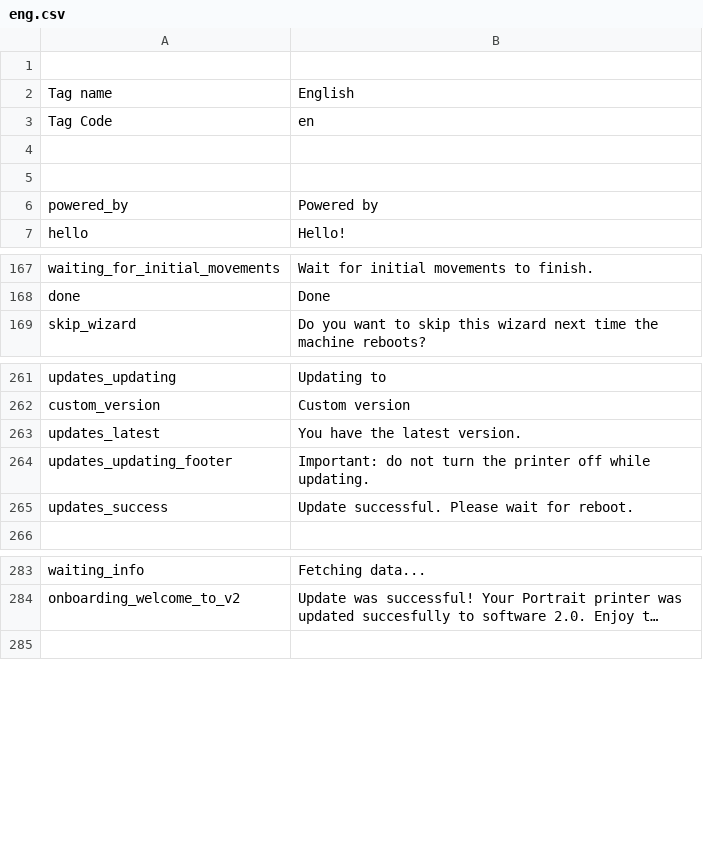
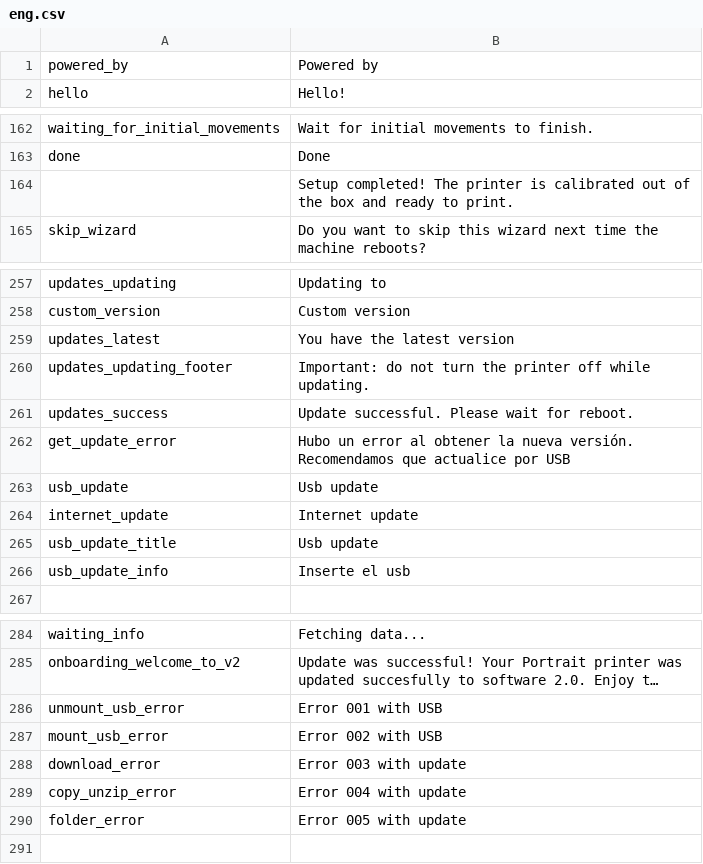
Before and after one commit to rmfranz/v2-firmware, a CSV file: translations/eng.csv, drawn as a sheet; only a part is shown, gaps mark what is left out; long unchanged cells end in …; removed rows and columns are numbered as before the commit, all else as after; the diff covers the shown part only; the diff names each change by its address in the sheet, - before the commit and + after, or states it on an @@ line.

```diff
--- a/translations/eng.csv
+++ b/translations/eng.csv
-row 1: (empty)
-row 2: Tag name | English
-row 3: Tag Code | en
-row 4: (empty)
-row 5: (empty)
+row 164:  | Setup completed! The printer is calibrated out of the box and ready to print.
-B259: You have the latest version.
+B259: You have the latest version
+row 262: get_update_error | Hubo un error al obtener la nueva versión. Recomendamos que actualice por USB
+row 263: usb_update | Usb update
+row 264: internet_update | Internet update
+row 265: usb_update_title | Usb update
+row 266: usb_update_info | Inserte el usb
+row 286: unmount_usb_error | Error 001 with USB
+row 287: mount_usb_error | Error 002 with USB
+row 288: download_error | Error 003 with update
+row 289: copy_unzip_error | Error 004 with update
+row 290: folder_error | Error 005 with update
```
Also changed, not shown: 2 edited cells elsewhere in this file, translations/deu.csv, translations/esp.csv, 4 other files.
